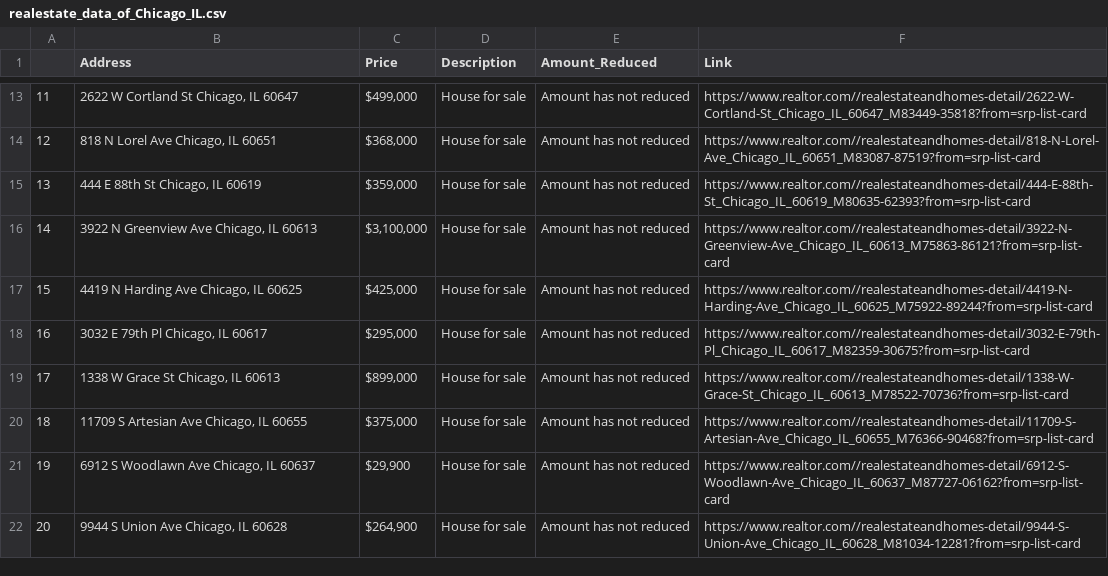
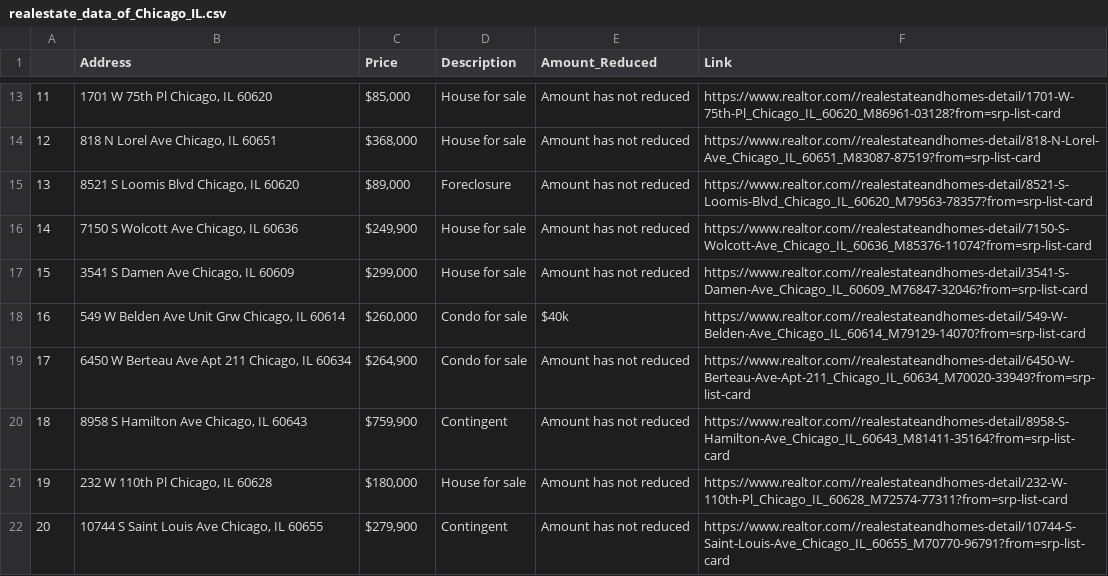
Before and after one commit to liskibruh/realtestate_scraping, a CSV file: realestate_data_of_Chicago_IL.csv, drawn as a sheet; only a part is shown, gaps mark what is left out; the diff covers the shown part only.

Commit message:
Update realestate_data_of_Chicago_IL.csv

```diff
--- a/realestate_data_of_Chicago_IL.csv
+++ b/realestate_data_of_Chicago_IL.csv
@@ -13,10 +13,10 @@
-11,"2622 W Cortland St Chicago, IL 60647","$499,000",House for sale,Amount has not reduced,https://www.realtor.com//realestateandhomes-detail/2622-W-Cortland-St_Chicago_IL_60647_M83449-35818?from=srp-list-card
+11,"1701 W 75th Pl Chicago, IL 60620","$85,000",House for sale,Amount has not reduced,https://www.realtor.com//realestateandhomes-detail/1701-W-75th-Pl_Chicago_IL_60620_M86961-03128?from=srp-list-card
 12,"818 N Lorel Ave Chicago, IL 60651","$368,000",House for sale,Amount has not reduced,https://www.realtor.com//realestateandhomes-detail/818-N-Lorel-Ave_Chicago_IL_60651_M83087-87519?from=srp-list-card
-13,"444 E 88th St Chicago, IL 60619","$359,000",House for sale,Amount has not reduced,https://www.realtor.com//realestateandhomes-detail/444-E-88th-St_Chicago_IL_60619_M80635-62393?from=srp-list-card
-14,"3922 N Greenview Ave Chicago, IL 60613","$3,100,000",House for sale,Amount has not reduced,https://www.realtor.com//realestateandhomes-detail/3922-N-Greenview-Ave_Chicago_IL_60613_M75863-86121?from=srp-list-card
-15,"4419 N Harding Ave Chicago, IL 60625","$425,000",House for sale,Amount has not reduced,https://www.realtor.com//realestateandhomes-detail/4419-N-Harding-Ave_Chicago_IL_60625_M75922-89244?from=srp-list-card
-16,"3032 E 79th Pl Chicago, IL 60617","$295,000",House for sale,Amount has not reduced,https://www.realtor.com//realestateandhomes-detail/3032-E-79th-Pl_Chicago_IL_60617_M82359-30675?from=srp-list-card
-17,"1338 W Grace St Chicago, IL 60613","$899,000",House for sale,Amount has not reduced,https://www.realtor.com//realestateandhomes-detail/1338-W-Grace-St_Chicago_IL_60613_M78522-70736?from=srp-list-card
-18,"11709 S Artesian Ave Chicago, IL 60655","$375,000",House for sale,Amount has not reduced,https://www.realtor.com//realestateandhomes-detail/11709-S-Artesian-Ave_Chicago_IL_60655_M76366-90468?from=srp-list-card
-19,"6912 S Woodlawn Ave Chicago, IL 60637","$29,900",House for sale,Amount has not reduced,https://www.realtor.com//realestateandhomes-detail/6912-S-Woodlawn-Ave_Chicago_IL_60637_M87727-06162?from=srp-list-card
-20,"9944 S Union Ave Chicago, IL 60628","$264,900",House for sale,Amount has not reduced,https://www.realtor.com//realestateandhomes-detail/9944-S-Union-Ave_Chicago_IL_60628_M81034-12281?from=srp-list-card
+13,"8521 S Loomis Blvd Chicago, IL 60620","$89,000",Foreclosure,Amount has not reduced,https://www.realtor.com//realestateandhomes-detail/8521-S-Loomis-Blvd_Chicago_IL_60620_M79563-78357?from=srp-list-card
+14,"7150 S Wolcott Ave Chicago, IL 60636","$249,900",House for sale,Amount has not reduced,https://www.realtor.com//realestateandhomes-detail/7150-S-Wolcott-Ave_Chicago_IL_60636_M85376-11074?from=srp-list-card
+15,"3541 S Damen Ave Chicago, IL 60609","$299,000",House for sale,Amount has not reduced,https://www.realtor.com//realestateandhomes-detail/3541-S-Damen-Ave_Chicago_IL_60609_M76847-32046?from=srp-list-card
+16,"549 W Belden Ave Unit Grw Chicago, IL 60614","$260,000",Condo for sale,$40k,https://www.realtor.com//realestateandhomes-detail/549-W-Belden-Ave_Chicago_IL_60614_M79129-14070?from=srp-list-card
+17,"6450 W Berteau Ave Apt 211 Chicago, IL 60634","$264,900",Condo for sale,Amount has not reduced,https://www.realtor.com//realestateandhomes-detail/6450-W-Berteau-Ave-Apt-211_Chicago_IL_60634_M70020-33949?from=srp-list-card
+18,"8958 S Hamilton Ave Chicago, IL 60643","$759,900",Contingent,Amount has not reduced,https://www.realtor.com//realestateandhomes-detail/8958-S-Hamilton-Ave_Chicago_IL_60643_M81411-35164?from=srp-list-card
+19,"232 W 110th Pl Chicago, IL 60628","$180,000",House for sale,Amount has not reduced,https://www.realtor.com//realestateandhomes-detail/232-W-110th-Pl_Chicago_IL_60628_M72574-77311?from=srp-list-card
+20,"10744 S Saint Louis Ave Chicago, IL 60655","$279,900",Contingent,Amount has not reduced,https://www.realtor.com//realestateandhomes-detail/10744-S-Saint-Louis-Ave_Chicago_IL_60655_M70770-96791?from=srp-list-card
```
Also changed, not shown: 107 edited cells elsewhere in this file.
